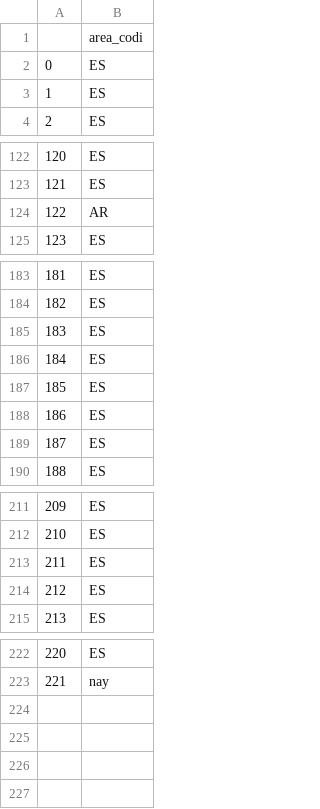
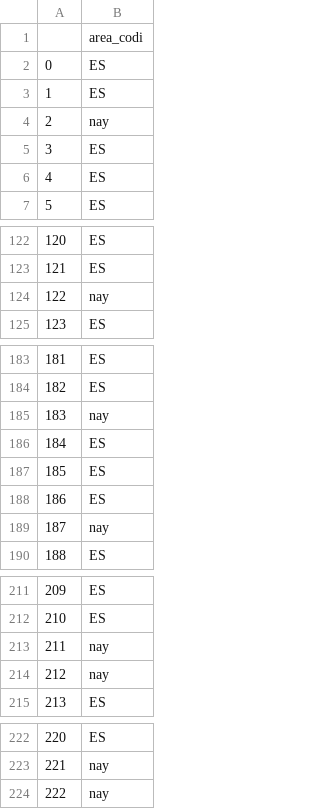
Before and after one commit to Chaotique/coactuem_streamlit, a CSV file: area_code_sociodem.csv, drawn as a sheet; only a part is shown, gaps mark what is left out; removed rows and columns are numbered as before the commit, all else as after; the diff covers the shown part only; the diff names each change by its address in the sheet, - before the commit and + after, or states it on an @@ line.

Commit message:
updated data

```diff
--- a/area_code_sociodem.csv
+++ b/area_code_sociodem.csv
@@ row 8 moved to row 2: 0 @@
@@ row 9 moved to row 3: 1 @@
+row 4: 2 | nay
@@ column A renumbered between rows 5 and 188 @@
-B124: AR
+B124: nay
+row 185: 183 | nay
-row 188: 186 | ES
-row 189: 187 | ES
+row 189: 187 | nay
-row 213: 211 | ES
-row 214: 212 | ES
+row 213: 211 | nay
+row 214: 212 | nay
+row 224: 222 | nay
```
Also changed, not shown: 5 added rows, 6 removed rows and 22 moved rows elsewhere in this file, answers_basic_sociodem.csv.
